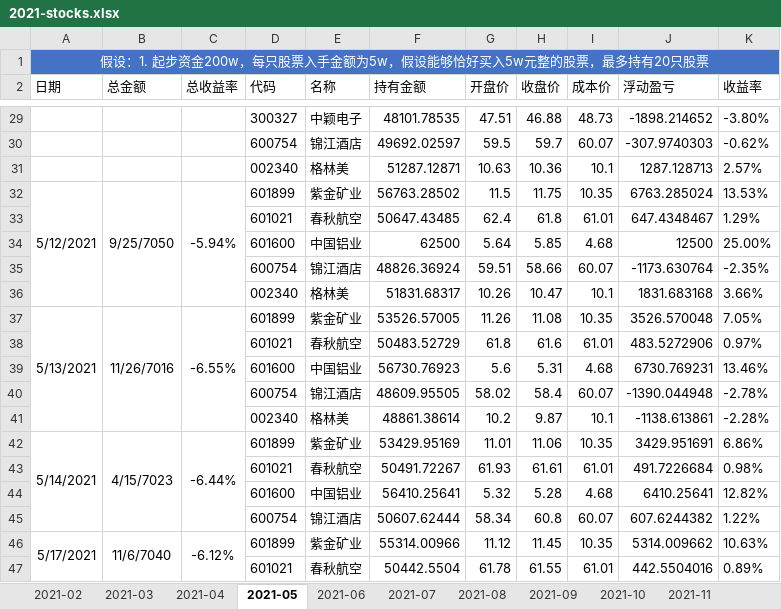
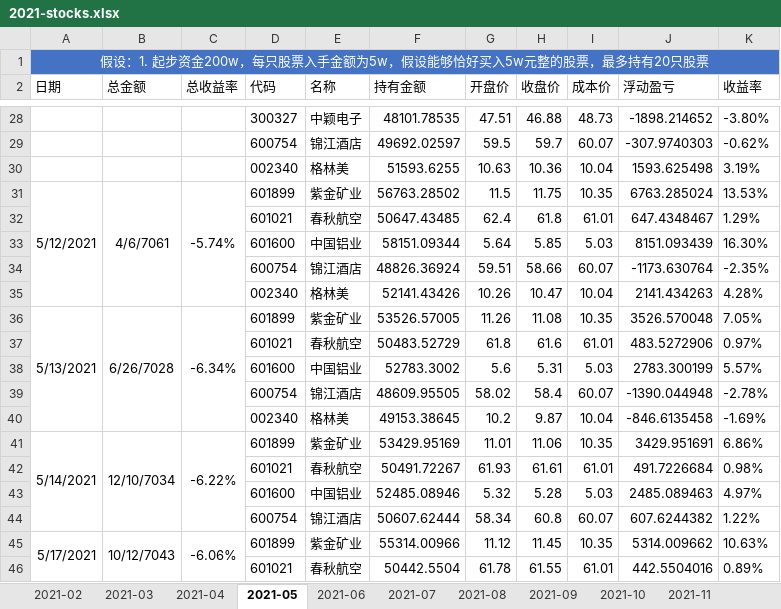
Before and after one commit to gtarcoder/compound-interest, an Excel workbook: 2021-stocks.xlsx, sheet 2021-05, drawn as a sheet; only a part is shown, gaps mark what is left out; values as stored, in another font and other column widths than the file's, no borders; addresses are those after the commit; the diff covers the shown part only; the diff names each change by its address in the sheet, - before the commit and + after, or states it on an @@ line.

```diff
--- a/2021-stocks.xlsx (sheet 2021-05)
+++ b/2021-stocks.xlsx (sheet 2021-05)
-F30 (持有金额): 51287.12871
+F30 (持有金额): 51593.6255
-I30 (成本价): 10.1
+I30 (成本价): 10.04
-J30 (浮动盈亏): 1287.128713
+J30 (浮动盈亏): 1593.625498
-K30 (收益率): 2.57%
+K30 (收益率): 3.19%
-B31 (总金额): 9/25/7050
+B31 (总金额): 4/6/7061
-C31 (总收益率): -5.94%
+C31 (总收益率): -5.74%
-F33 (持有金额): 62500
+F33 (持有金额): 58151.09344
-I33 (成本价): 4.68
+I33 (成本价): 5.03
-J33 (浮动盈亏): 12500
+J33 (浮动盈亏): 8151.093439
-K33 (收益率): 25.00%
+K33 (收益率): 16.30%
-F35 (持有金额): 51831.68317
+F35 (持有金额): 52141.43426
-I35 (成本价): 10.1
+I35 (成本价): 10.04
-J35 (浮动盈亏): 1831.683168
+J35 (浮动盈亏): 2141.434263
-K35 (收益率): 3.66%
+K35 (收益率): 4.28%
-B36 (总金额): 11/26/7016
+B36 (总金额): 6/26/7028
-C36 (总收益率): -6.55%
+C36 (总收益率): -6.34%
-F38 (持有金额): 56730.76923
+F38 (持有金额): 52783.3002
-I38 (成本价): 4.68
+I38 (成本价): 5.03
-J38 (浮动盈亏): 6730.769231
+J38 (浮动盈亏): 2783.300199
-K38 (收益率): 13.46%
+K38 (收益率): 5.57%
-F40 (持有金额): 48861.38614
+F40 (持有金额): 49153.38645
-I40 (成本价): 10.1
+I40 (成本价): 10.04
-J40 (浮动盈亏): -1138.613861
+J40 (浮动盈亏): -846.6135458
-K40 (收益率): -2.28%
+K40 (收益率): -1.69%
-B41 (总金额): 4/15/7023
+B41 (总金额): 12/10/7034
-C41 (总收益率): -6.44%
+C41 (总收益率): -6.22%
-F43 (持有金额): 56410.25641
+F43 (持有金额): 52485.08946
-I43 (成本价): 4.68
+I43 (成本价): 5.03
-J43 (浮动盈亏): 6410.25641
+J43 (浮动盈亏): 2485.089463
-K43 (收益率): 12.82%
+K43 (收益率): 4.97%
-B45 (总金额): 11/6/7040
+B45 (总金额): 10/12/7043
-C45 (总收益率): -6.12%
+C45 (总收益率): -6.06%
```
Also changed, not shown: 1 added row, 3 removed rows and 100 edited cells elsewhere in this sheet, sheet 2021-09, sheet ProfitHistory, sheet 2021-08, sheet 2021-02, sheet 2021-06, sheet 2021-07, 2 more sheets, charts or pictures.
